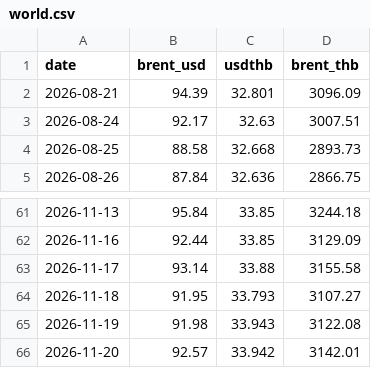
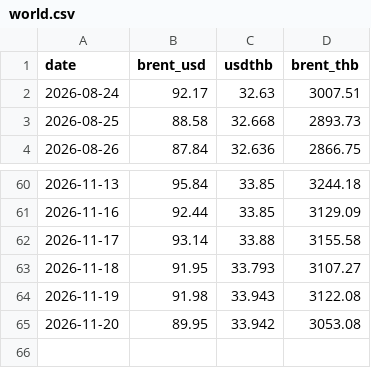
Before and after one commit to fen6514/thai-oil-price, a CSV file: thai-oil-price/data/world.csv, drawn as a sheet; only a part is shown, gaps mark what is left out.

```diff
--- a/thai-oil-price/data/world.csv
+++ b/thai-oil-price/data/world.csv
@@ -1,3 +1,2 @@
 date,brent_usd,usdthb,brent_thb
-2026-08-21,94.39,32.801,3096.09
 2026-08-24,92.17,32.63,3007.51
@@ -65,2 +64,2 @@ date,brent_usd,usdthb,brent_thb
 2026-11-19,91.98,33.943,3122.08
-2026-11-20,92.57,33.942,3142.01
+2026-11-20,89.95,33.942,3053.08
```
Also changed, not shown: 3 other files.
